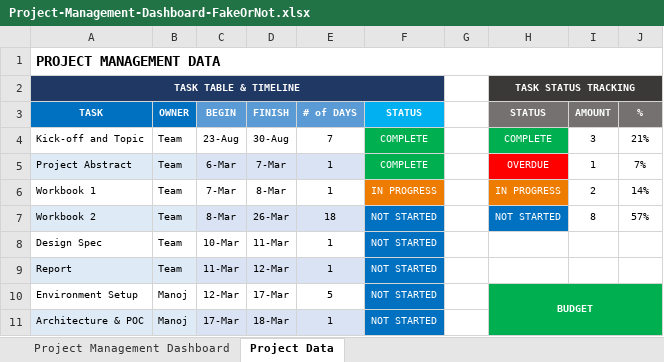
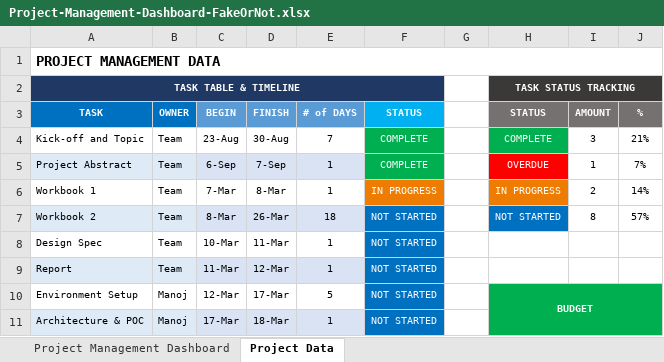
Before and after one commit to manojknit/FakeOrNot, an Excel workbook: Documents/Project-Management-Dashboard-FakeOrNot.xlsx, sheet Project Data, drawn as a sheet; only a part is shown; values as stored, in another font and other column widths than the file's, no borders; the diff names each change by its address in the sheet, - before the commit and + after, or states it on an @@ line.

Commit message:
news

```diff
--- a/Documents/Project-Management-Dashboard-FakeOrNot.xlsx (sheet Project Data)
+++ b/Documents/Project-Management-Dashboard-FakeOrNot.xlsx (sheet Project Data)
-C5 (BEGIN): 6-Mar
+C5 (BEGIN): 6-Sep
-D5 (FINISH): 7-Mar
+D5 (FINISH): 7-Sep
```
Also changed, not shown: charts or pictures.
